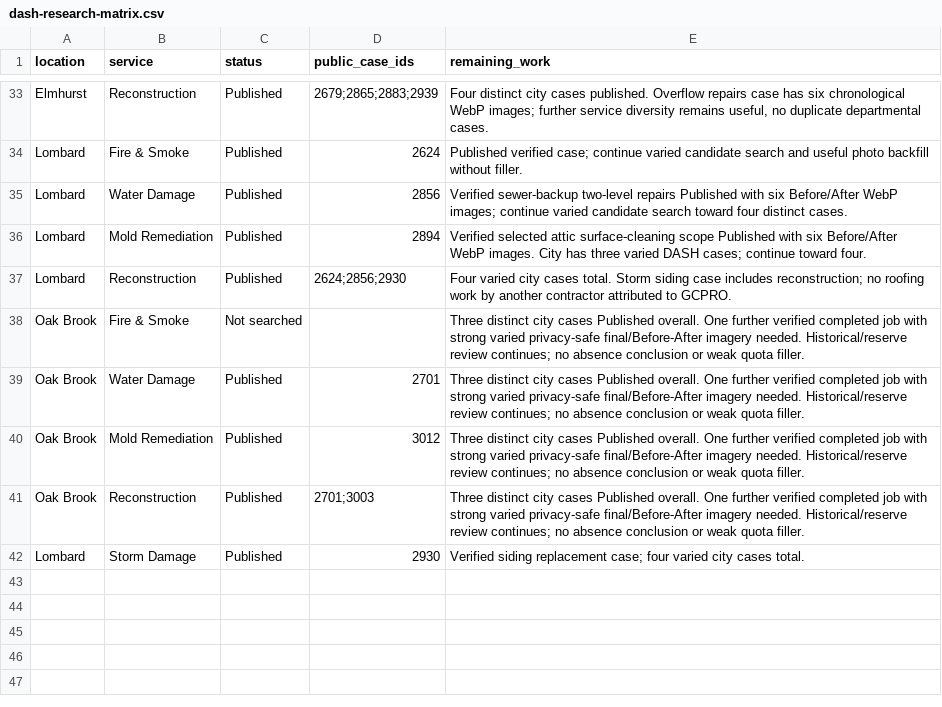
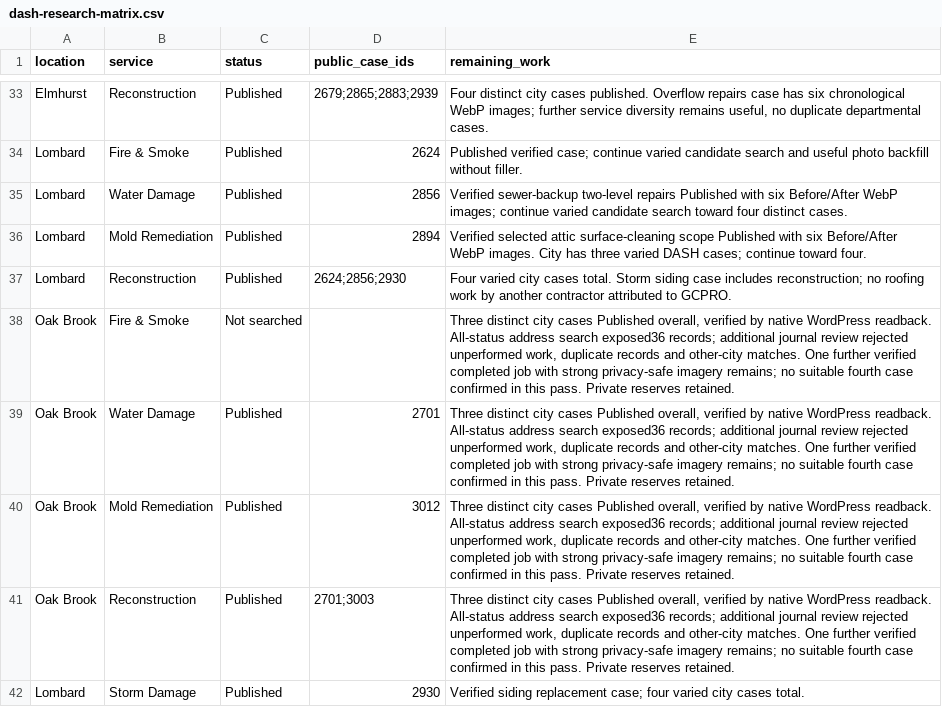
Before and after one commit to vvvetalll/gcpro-website, a CSV file: docs/projects/dash-research-matrix.csv, drawn as a sheet; only a part is shown, gaps mark what is left out.

Commit message:
Record Oak Brook follow-up search and verified remaining case gap

```diff
--- a/docs/projects/dash-research-matrix.csv
+++ b/docs/projects/dash-research-matrix.csv
@@ -37,6 +37,6 @@ Lombard,Mold Remediation,Published,2894,Verified selected attic surface-cleaning
 Lombard,Reconstruction,Published,2624;2856;2930,Four varied city cases total. Storm siding case includes reconstruction; no roofing work by another contractor attributed to GCPRO.
-Oak Brook,Fire & Smoke,Not searched,,Three distinct city cases Published overall. One further verified completed job with strong varied privacy-safe final/Before-After imagery needed. Historical/reserve review continues; no absence conclusion or weak quota filler.
-Oak Brook,Water Damage,Published,2701,Three distinct city cases Published overall. One further verified completed job with strong varied privacy-safe final/Before-After imagery needed. Historical/reserve review continues; no absence conclusion or weak quota filler.
-Oak Brook,Mold Remediation,Published,3012,Three distinct city cases Published overall. One further verified completed job with strong varied privacy-safe final/Before-After imagery needed. Historical/reserve review continues; no absence conclusion or weak quota filler.
-Oak Brook,Reconstruction,Published,2701;3003,Three distinct city cases Published overall. One further verified completed job with strong varied privacy-safe final/Before-After imagery needed. Historical/reserve review continues; no absence conclusion or weak quota filler.
+Oak Brook,Fire & Smoke,Not searched,,"Three distinct city cases Published overall, verified by native WordPress readback. All-status address search exposed36 records; additional journal review rejected unperformed work, duplicate records and other-city matches. One further verified completed job with strong privacy-safe imagery remains; no suitable fourth case confirmed in this pass. Private reserves retained."
+Oak Brook,Water Damage,Published,2701,"Three distinct city cases Published overall, verified by native WordPress readback. All-status address search exposed36 records; additional journal review rejected unperformed work, duplicate records and other-city matches. One further verified completed job with strong privacy-safe imagery remains; no suitable fourth case confirmed in this pass. Private reserves retained."
+Oak Brook,Mold Remediation,Published,3012,"Three distinct city cases Published overall, verified by native WordPress readback. All-status address search exposed36 records; additional journal review rejected unperformed work, duplicate records and other-city matches. One further verified completed job with strong privacy-safe imagery remains; no suitable fourth case confirmed in this pass. Private reserves retained."
+Oak Brook,Reconstruction,Published,2701;3003,"Three distinct city cases Published overall, verified by native WordPress readback. All-status address search exposed36 records; additional journal review rejected unperformed work, duplicate records and other-city matches. One further verified completed job with strong privacy-safe imagery remains; no suitable fourth case confirmed in this pass. Private reserves retained."
 Lombard,Storm Damage,Published,2930,Verified siding replacement case; four varied city cases total.
```
Also changed, not shown: 3 other files.
